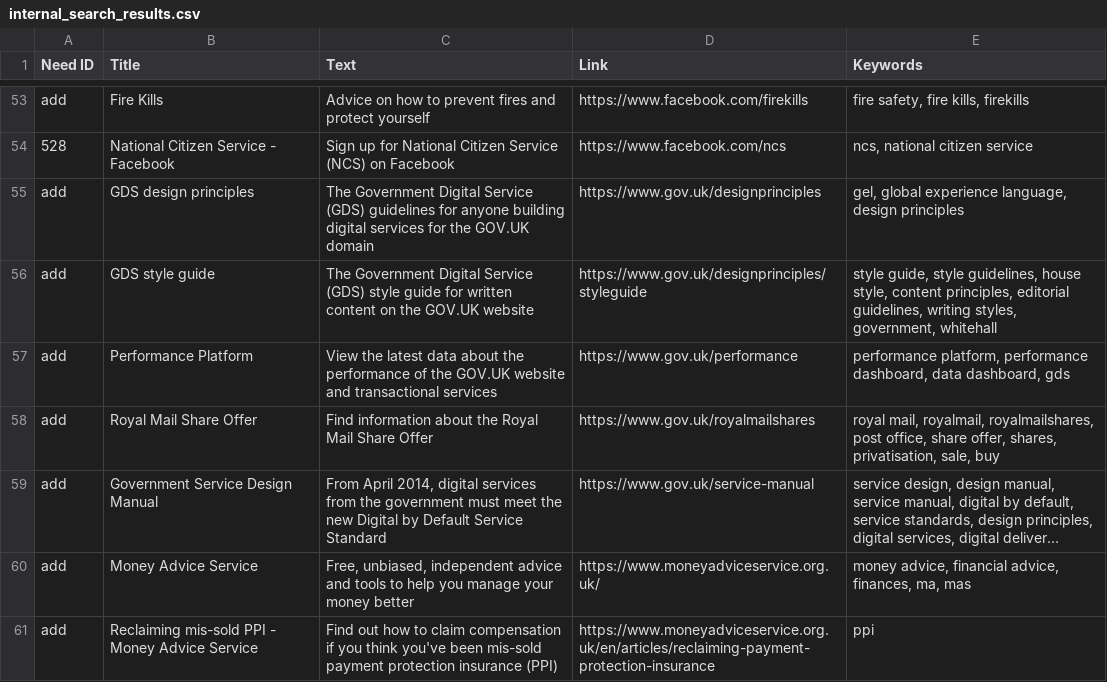
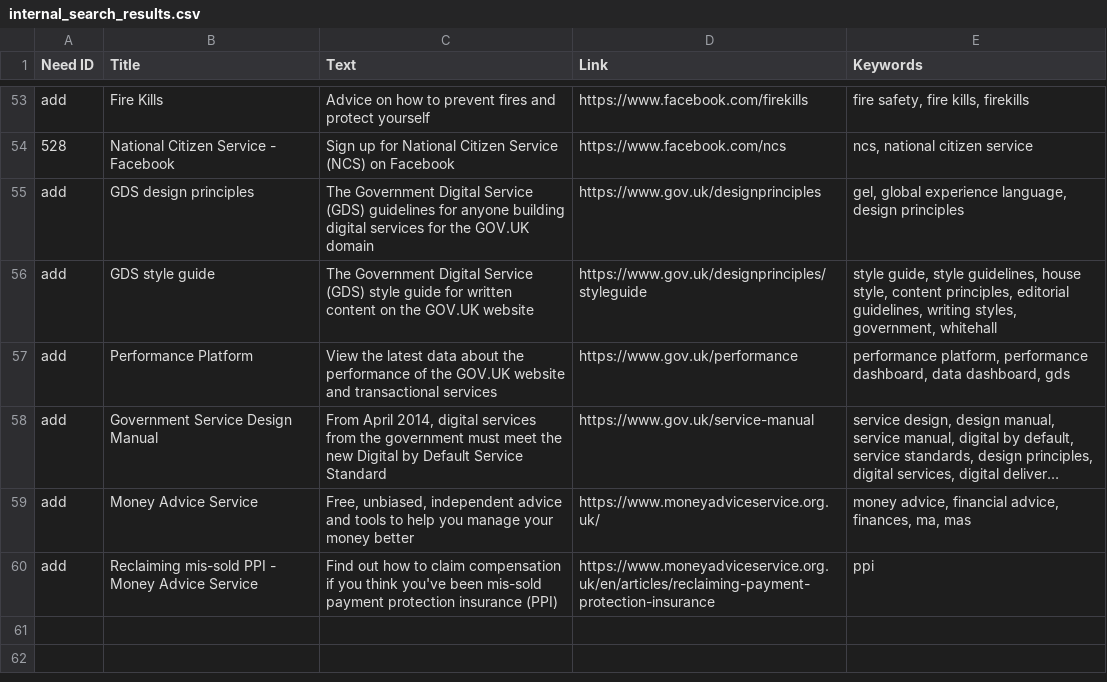
Before and after one commit to alphagov/recommended-links, a CSV file: data/index/recommended-link/internal_search_results.csv, drawn as a sheet; only a part is shown, gaps mark what is left out; long unchanged cells end in …; the diff names each change by its address in the sheet, - before the commit and + after, or states it on an @@ line.

Commit message:
Remove Royal Mail Share Offer
To be deployed on Tuesday 15 October

```diff
--- a/data/index/recommended-link/internal_search_results.csv
+++ b/data/index/recommended-link/internal_search_results.csv
-row 58: add | Royal Mail Share Offer | Find information about the Royal Mail Share Offer | https://www.gov.uk/royalmailshares | royal mail, royalmail, royalmailshares, post office, share offer, shares, privatisation, sale, buy
```
Also changed, not shown: data/remove/deleted-links.csv.
